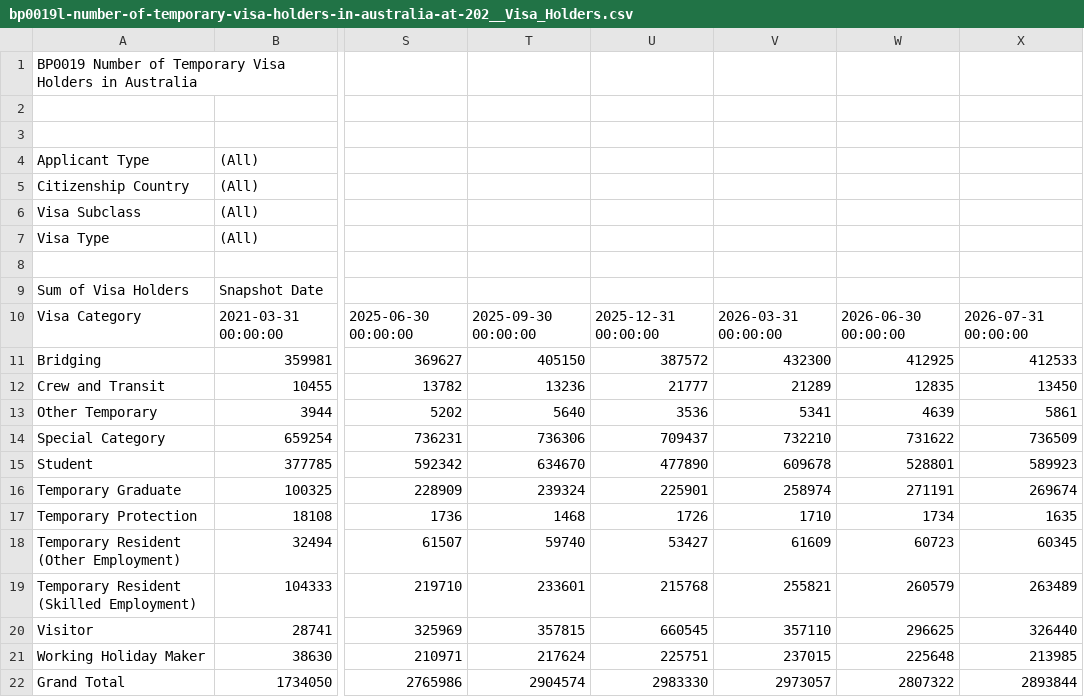
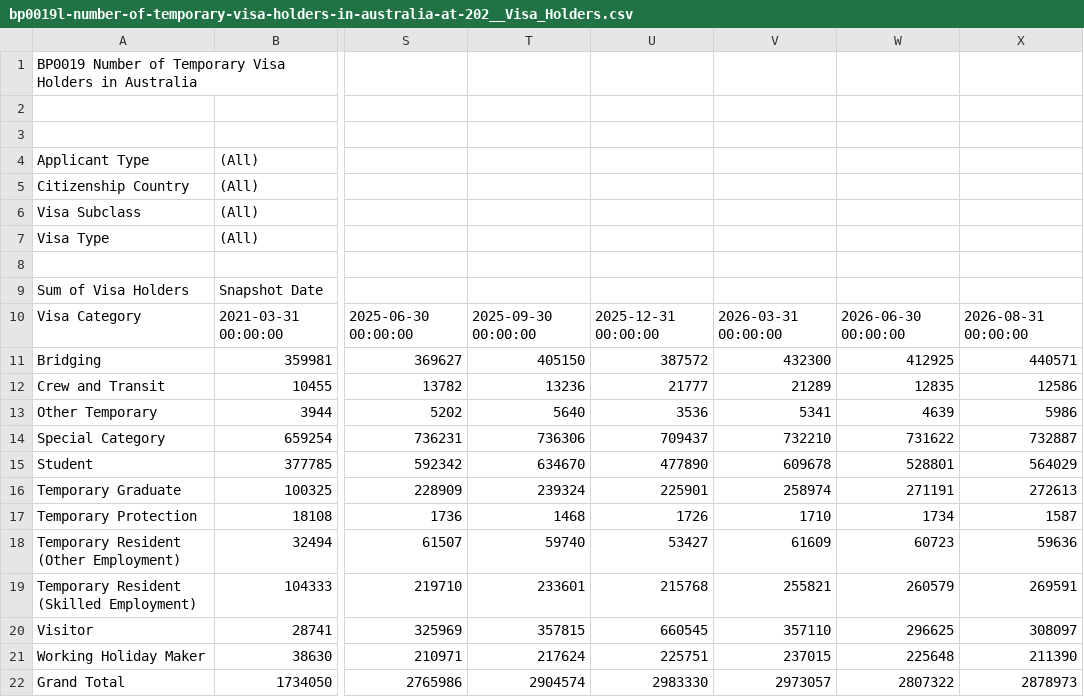
Before and after one commit to aleks-nc/au-education-data-relay, a CSV file: data/csv/homeaffairs_temp_entrants/bp0019l-number-of-temporary-visa-holders-in-australia-at-202__Visa_Holders.csv, drawn as a sheet; only a part is shown, gaps mark what is left out; the diff names each change by its address in the sheet, - before the commit and + after, or states it on an @@ line.

```diff
--- a/data/csv/homeaffairs_temp_entrants/bp0019l-number-of-temporary-visa-holders-in-australia-at-202__Visa_Holders.csv
+++ b/data/csv/homeaffairs_temp_entrants/bp0019l-number-of-temporary-visa-holders-in-australia-at-202__Visa_Holders.csv
-X10: 2026-07-31 00:00:00
+X10: 2026-08-31 00:00:00
-X11: 412533
+X11: 440571
-X12: 13450
+X12: 12586
-X13: 5861
+X13: 5986
-X14: 736509
+X14: 732887
-X15: 589923
+X15: 564029
-X16: 269674
+X16: 272613
-X17: 1635
+X17: 1587
-X18: 60345
+X18: 59636
-X19: 263489
+X19: 269591
-X20: 326440
+X20: 308097
-X21: 213985
+X21: 211390
-X22: 2893844
+X22: 2878973
```
Also changed, not shown: data/csv/abs_labour_force/6202_table1__Index.csv, 23 other files.
